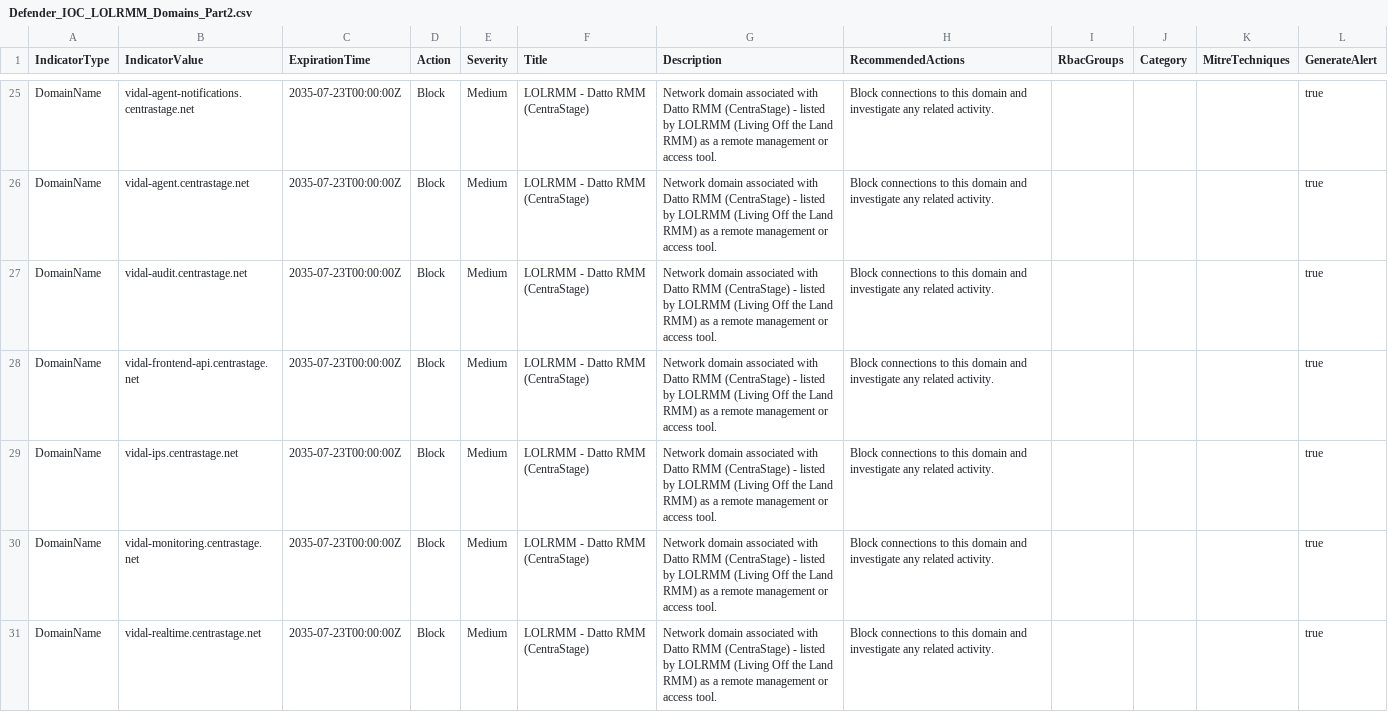
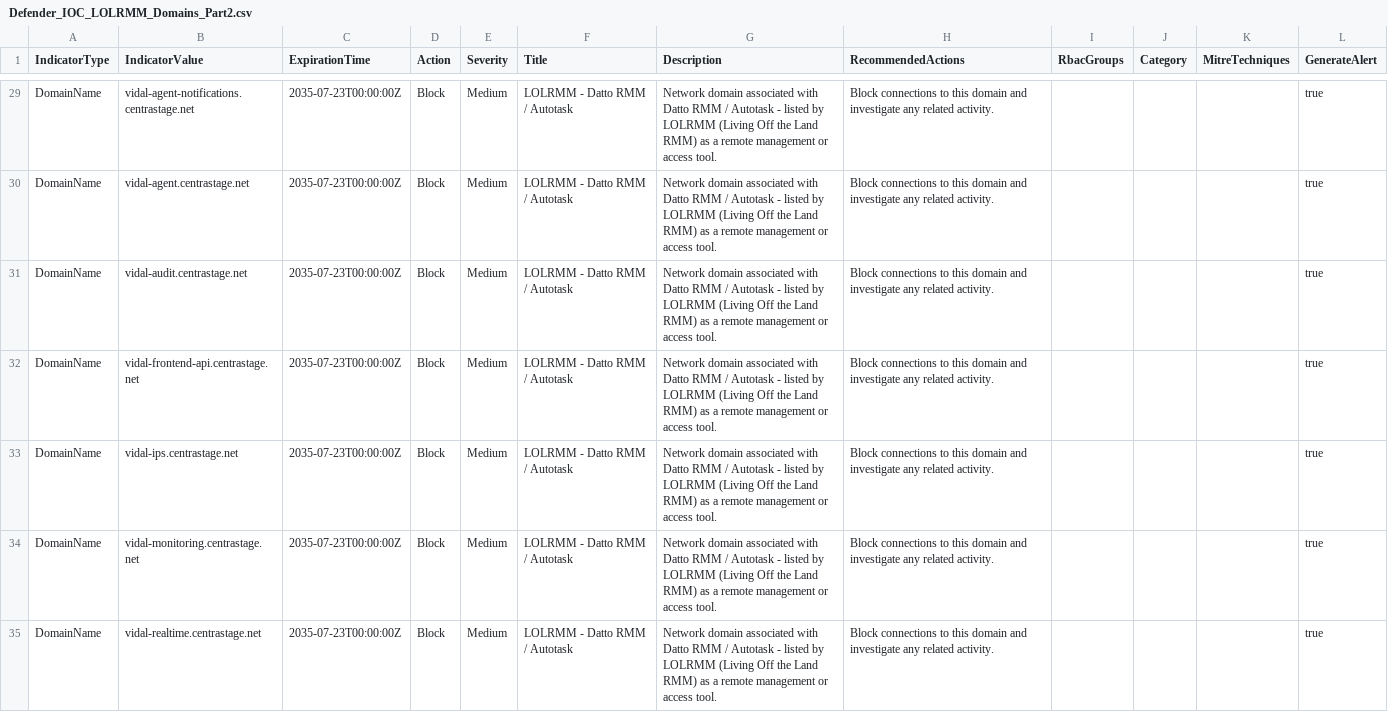
Before and after one commit to Lewis-Barry/RMM-Blocker, a CSV file: IOC/Defender_IOC_LOLRMM_Domains_Part2.csv, drawn as a sheet; only a part is shown, gaps mark what is left out; addresses are those after the commit; the diff covers the shown part only; the diff names each change by its address in the sheet, - before the commit and + after, or states it on an @@ line.

```diff
--- a/IOC/Defender_IOC_LOLRMM_Domains_Part2.csv
+++ b/IOC/Defender_IOC_LOLRMM_Domains_Part2.csv
-F29:F35 (Title): LOLRMM - Datto RMM (CentraStage)
+F29:F35 (Title): LOLRMM - Datto RMM / Autotask
-G29:G35 (Description): …Datto RMM (CentraStage) - listed…
+G29:G35 (Description): …Datto RMM / Autotask - listed…
```
Also changed, not shown: 4 added rows, 4 removed rows and 86 edited cells elsewhere in this file, IOC/Defender_IOC_LOLRMM_Domains_Part1.csv, IOC/Defender_IOC_LOLRMM_IPs.csv, 10 other files.
